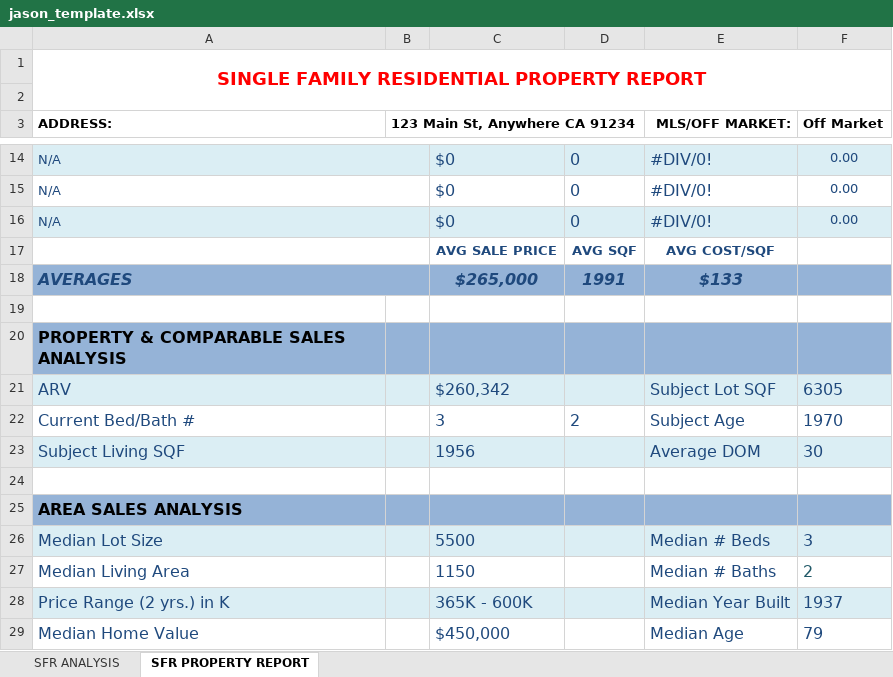
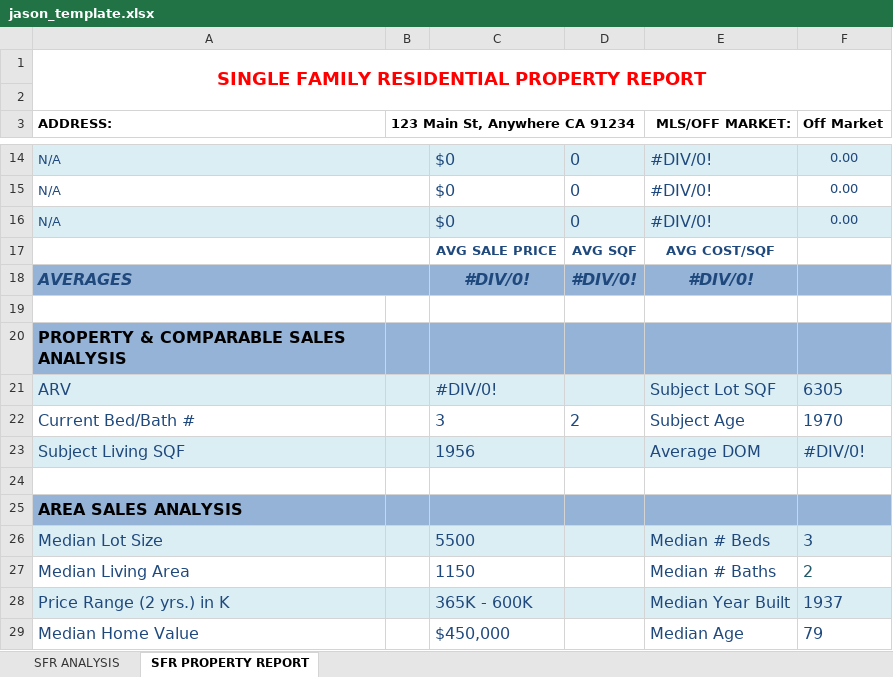
Before and after one commit to pbryzek/Freedom, an Excel workbook: inputs/jason_template.xlsx, sheet SFR PROPERTY REPORT, drawn as a sheet; only a part is shown, gaps mark what is left out; values as stored, in another font and other column widths than the file's, no borders; removed rows and columns are numbered as before the commit, all else as after; the diff covers the shown part only; the diff names each change by its address in the sheet, - before the commit and + after, or states it on an @@ line.

```diff
--- a/inputs/jason_template.xlsx (sheet SFR PROPERTY REPORT)
+++ b/inputs/jason_template.xlsx (sheet SFR PROPERTY REPORT)
-row 18: AVERAGES |  | $265,000 | 1991 | $133
+row 18: AVERAGES |  | #DIV/0! | #DIV/0! | #DIV/0!
-C21: $260,342
+C21: #DIV/0!
-F23 (Off Market): 30
+F23 (Off Market): #DIV/0!
```
Also changed, not shown: 1 added row, 1 removed row, 18 edited cells and cell formats elsewhere in this sheet, sheet SFR ANALYSIS, formulas that keep their value, 14 other files.
